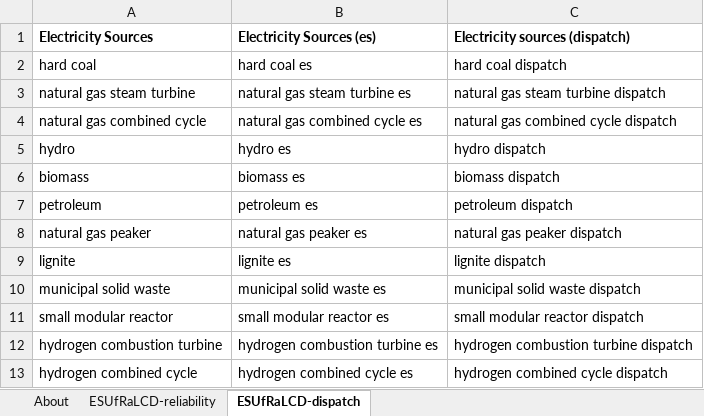
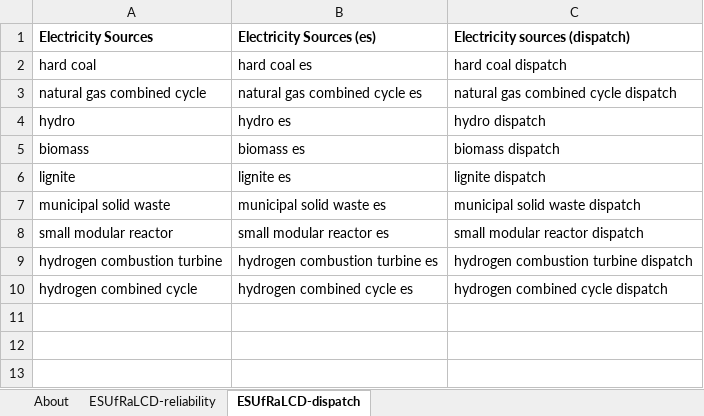
Before and after one commit to EnergyInnovation/eps-us, an Excel workbook: InputData/elec/ESUfRaLCD/Elec Sources Used for Rlbty and Lst Cst Dsptch.xlsx, sheet ESUfRaLCD-dispatch, drawn as a sheet; values as stored, in another font and other column widths than the file's, no borders; the diff names each change by its address in the sheet, - before the commit and + after, or states it on an @@ line.

Commit message:
Remove peaker plants from sources used for least cost dispatch

```diff
--- a/InputData/elec/ESUfRaLCD/Elec Sources Used for Rlbty and Lst Cst Dsptch.xlsx (sheet ESUfRaLCD-dispatch)
+++ b/InputData/elec/ESUfRaLCD/Elec Sources Used for Rlbty and Lst Cst Dsptch.xlsx (sheet ESUfRaLCD-dispatch)
-row 3: natural gas steam turbine | natural gas steam turbine es | natural gas steam turbine dispatch
-row 7: petroleum | petroleum es | petroleum dispatch
-row 8: natural gas peaker | natural gas peaker es | natural gas peaker dispatch
```
Also changed, not shown: formulas that keep their value, 1 other file.
